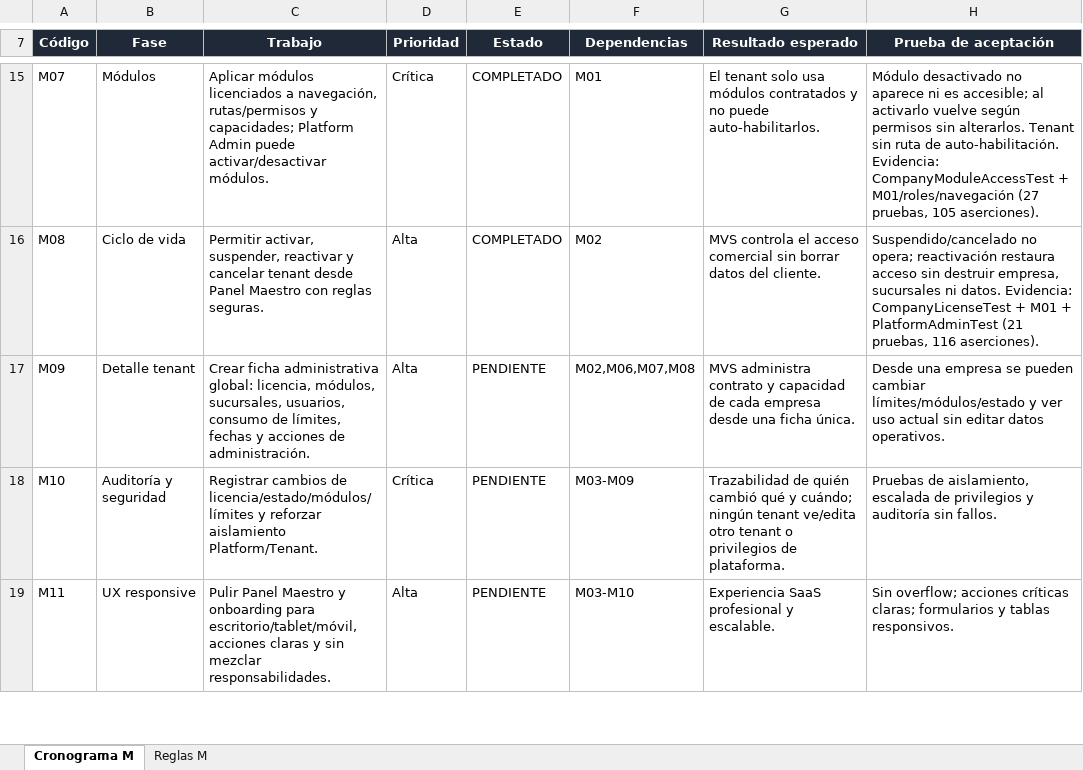
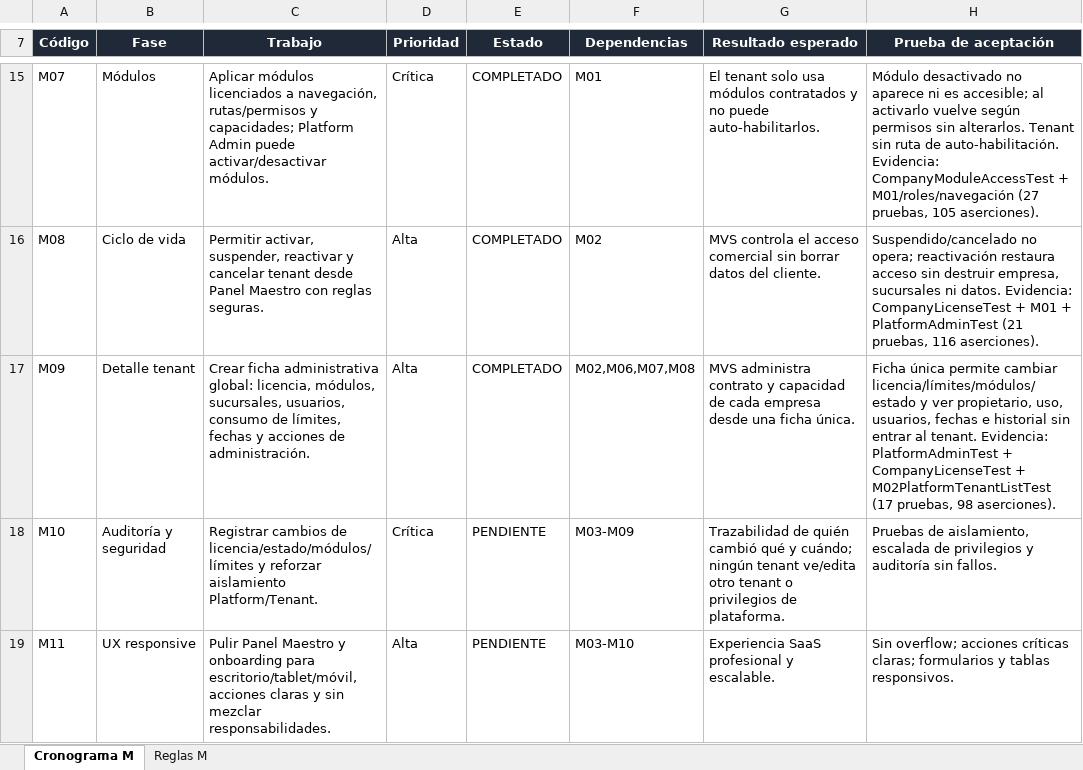
Before and after one commit to hgwcr1-sketch/mvs-commerce, an Excel workbook: docs/Cronograma_M_Panel_Maestro_MVS_Commerce.xlsx, sheet Cronograma M, drawn as a sheet; only a part is shown, gaps mark what is left out; values as stored, in another font and other column widths than the file's, no borders; table styles not drawn; the diff names each change by its address in the sheet, - before the commit and + after, or states it on an @@ line.

Commit message:
docs: completar ficha administrativa M09

```diff
--- a/docs/Cronograma_M_Panel_Maestro_MVS_Commerce.xlsx (sheet Cronograma M)
+++ b/docs/Cronograma_M_Panel_Maestro_MVS_Commerce.xlsx (sheet Cronograma M)
-E17 (Estado): PENDIENTE
+E17 (Estado): COMPLETADO
-H17 (Prueba de aceptación): Desde una empresa se pueden cambiar límites/módulos/estado y ver uso actual sin editar datos operativos.
+H17 (Prueba de aceptación): Ficha única permite cambiar licencia/límites/módulos/estado y ver propietario, uso, usuarios, fechas e historial sin entrar al tenant. Evidencia: PlatformAdminTest + CompanyLicenseTest + M02PlatformTenantListTest (17 pruebas, 98 aserciones).
```
Also changed, not shown: 2 other files.
